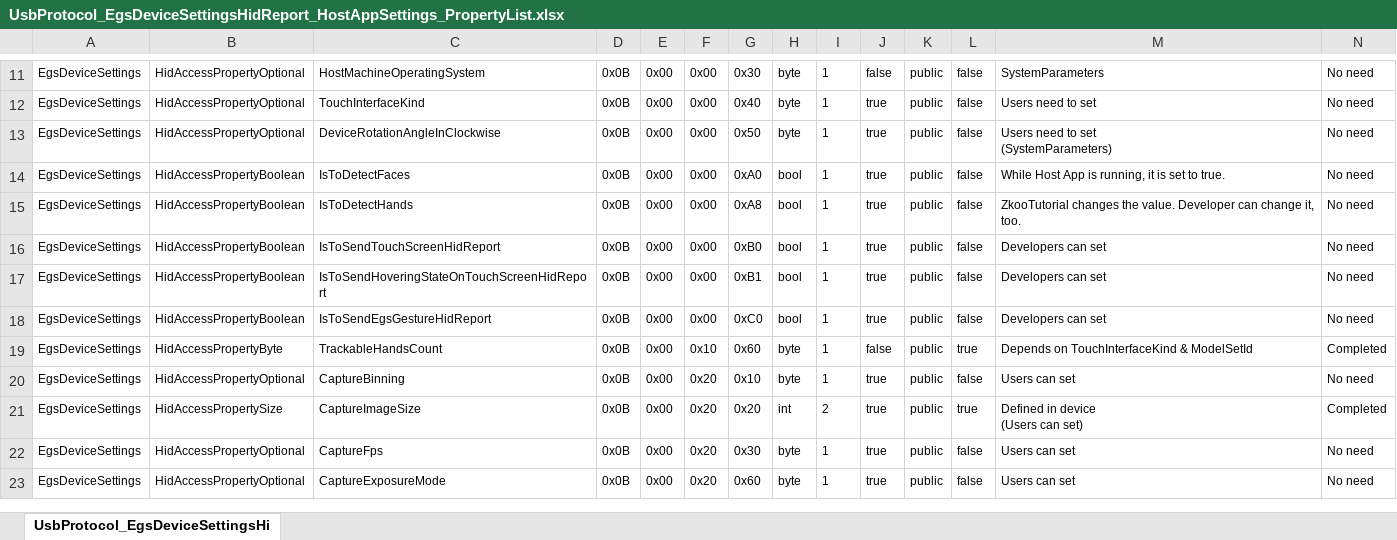
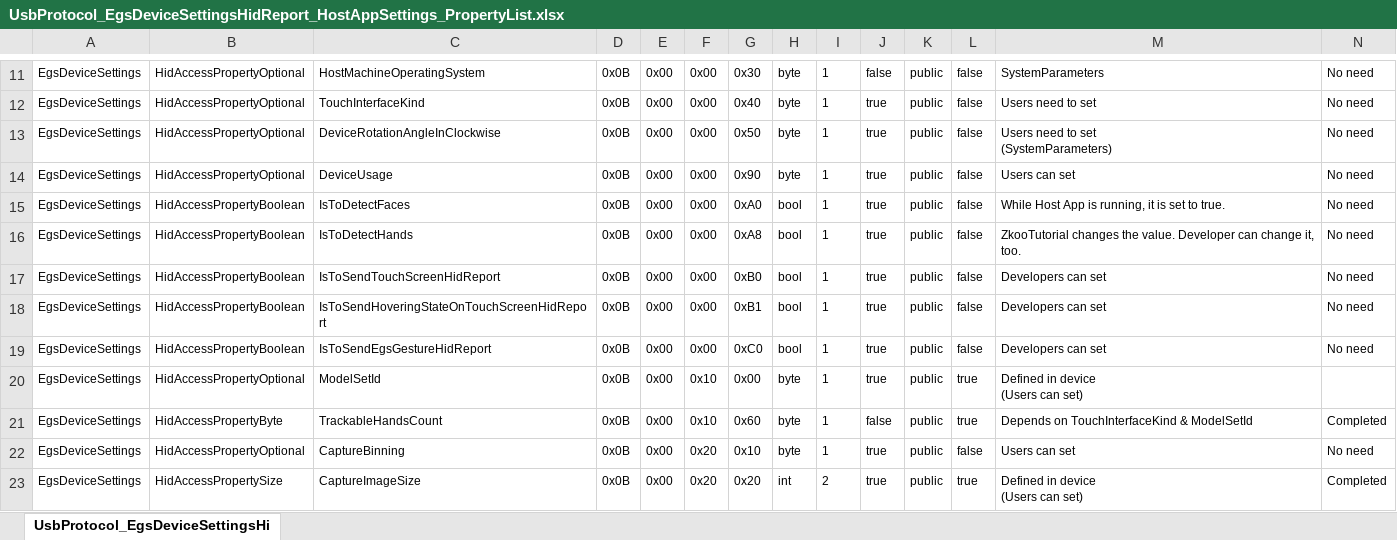
Before and after one commit to exvisioncorp/egs-host-applications-windows, an Excel workbook: Documents/UsbProtocol_EgsDeviceSettingsHidReport_HostAppSettings_PropertyList.xlsx, sheet UsbProtocol_EgsDeviceSettingsHi, drawn as a sheet; only a part is shown, gaps mark what is left out; the shorter side is filled out with more unchanged rows; values as stored, in another font and other column widths than the file's, no borders; rows hold the shown columns only; ↵ is a line break in a cell; the diff covers the shown part only; the diff names each change by its address in the sheet, - before the commit and + after, or states it on an @@ line.

Commit message:
update UsbProtocol_EgsDeviceSettingsHidReport_HostAppSettings_PropertyList.xlsx and SDK dlls

```diff
--- a/Documents/UsbProtocol_EgsDeviceSettingsHidReport_HostAppSettings_PropertyList.xlsx (sheet UsbProtocol_EgsDeviceSettingsHi)
+++ b/Documents/UsbProtocol_EgsDeviceSettingsHidReport_HostAppSettings_PropertyList.xlsx (sheet UsbProtocol_EgsDeviceSettingsHi)
+row 14: EgsDeviceSettings | HidAccessPropertyOptional | DeviceUsage | 0x0B | 0x00 | 0x00 | 0x90 | byte | 1 | true | public | false | Users can set | No need
+row 20: EgsDeviceSettings | HidAccessPropertyOptional | ModelSetId | 0x0B | 0x00 | 0x10 | 0x00 | byte | 1 | true | public | true | Defined in device ↵ (Users can set)
```
Also changed, not shown: 21 added rows elsewhere in this sheet, 15 other files.
